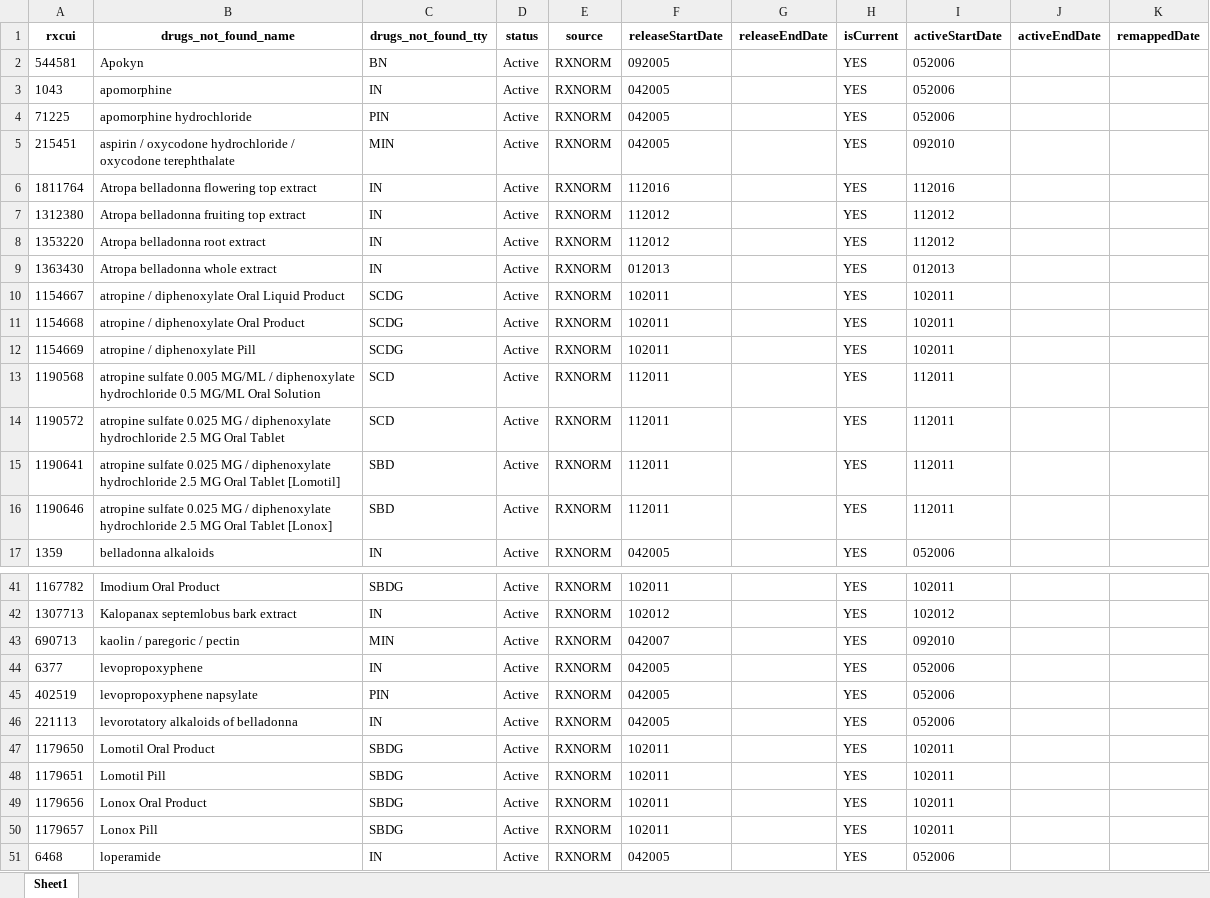
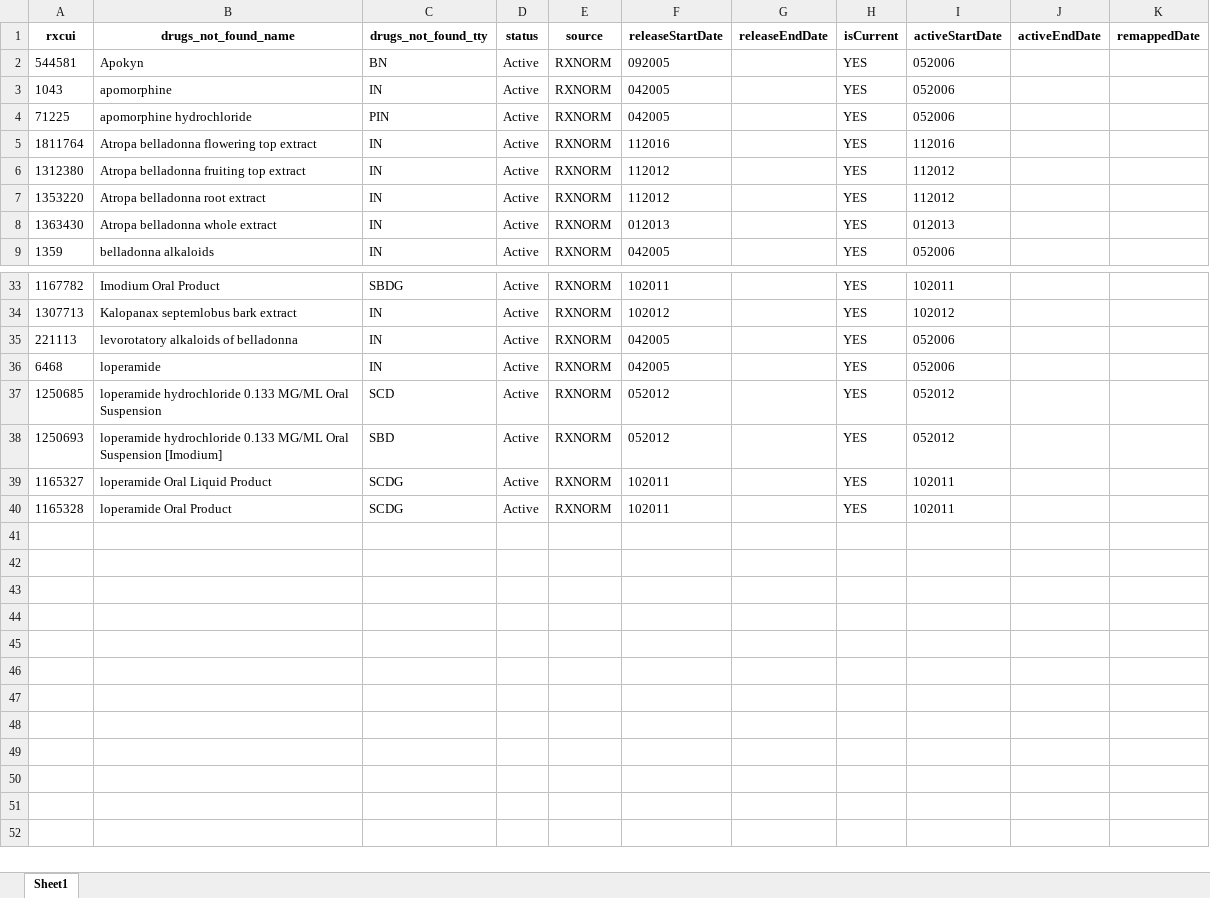
Before and after one commit to danielhmendoza01/Automatic_Code_Sets, an Excel workbook: Active_Not_Found.xlsx, sheet Sheet1, drawn as a sheet; only a part is shown, gaps mark what is left out; the shorter side is filled out with more unchanged rows; values as stored, in another font and other column widths than the file's, no borders; the diff covers the shown part only; the diff names each change by its address in the sheet, - before the commit and + after, or states it on an @@ line.

```diff
--- a/Active_Not_Found.xlsx (sheet Sheet1)
+++ b/Active_Not_Found.xlsx (sheet Sheet1)
-row 5: 215451 | aspirin / oxycodone hydrochloride / oxycodone terephthalate | MIN | Active | RXNORM | 042005 |  | YES | 092010
-row 10: 1154667 | atropine / diphenoxylate Oral Liquid Product | SCDG | Active | RXNORM | 102011 |  | YES | 102011
-row 11: 1154668 | atropine / diphenoxylate Oral Product | SCDG | Active | RXNORM | 102011 |  | YES | 102011
-row 12: 1154669 | atropine / diphenoxylate Pill | SCDG | Active | RXNORM | 102011 |  | YES | 102011
-row 13: 1190568 | atropine sulfate 0.005 MG/ML / diphenoxylate hydrochloride 0.5 MG/ML Oral Solution | SCD | Active | RXNORM | 112011 |  | YES | 112011
-row 14: 1190572 | atropine sulfate 0.025 MG / diphenoxylate hydrochloride 2.5 MG Oral Tablet | SCD | Active | RXNORM | 112011 |  | YES | 112011
-row 15: 1190641 | atropine sulfate 0.025 MG / diphenoxylate hydrochloride 2.5 MG Oral Tablet [Lomotil] | SBD | Active | RXNORM | 112011 |  | YES | 112011
-row 16: 1190646 | atropine sulfate 0.025 MG / diphenoxylate hydrochloride 2.5 MG Oral Tablet [Lonox] | SBD | Active | RXNORM | 112011 |  | YES | 112011
-row 43: 690713 | kaolin / paregoric / pectin | MIN | Active | RXNORM | 042007 |  | YES | 092010
-row 44: 6377 | levopropoxyphene | IN | Active | RXNORM | 042005 |  | YES | 052006
-row 45: 402519 | levopropoxyphene napsylate | PIN | Active | RXNORM | 042005 |  | YES | 052006
-row 47: 1179650 | Lomotil Oral Product | SBDG | Active | RXNORM | 102011 |  | YES | 102011
-row 48: 1179651 | Lomotil Pill | SBDG | Active | RXNORM | 102011 |  | YES | 102011
-row 49: 1179656 | Lonox Oral Product | SBDG | Active | RXNORM | 102011 |  | YES | 102011
-row 50: 1179657 | Lonox Pill | SBDG | Active | RXNORM | 102011 |  | YES | 102011
```
Also changed, not shown: 4 removed rows elsewhere in this sheet, Current_Opioid_List.xlsx, New_Complete_Opioids_List.xlsx, 5 other files.
